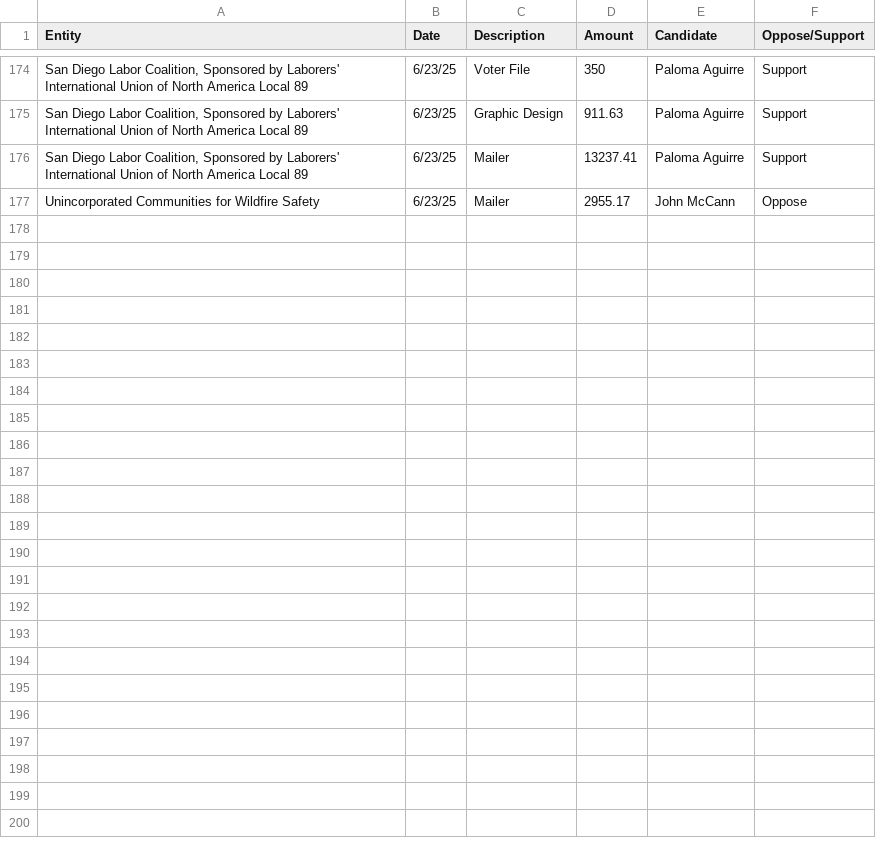
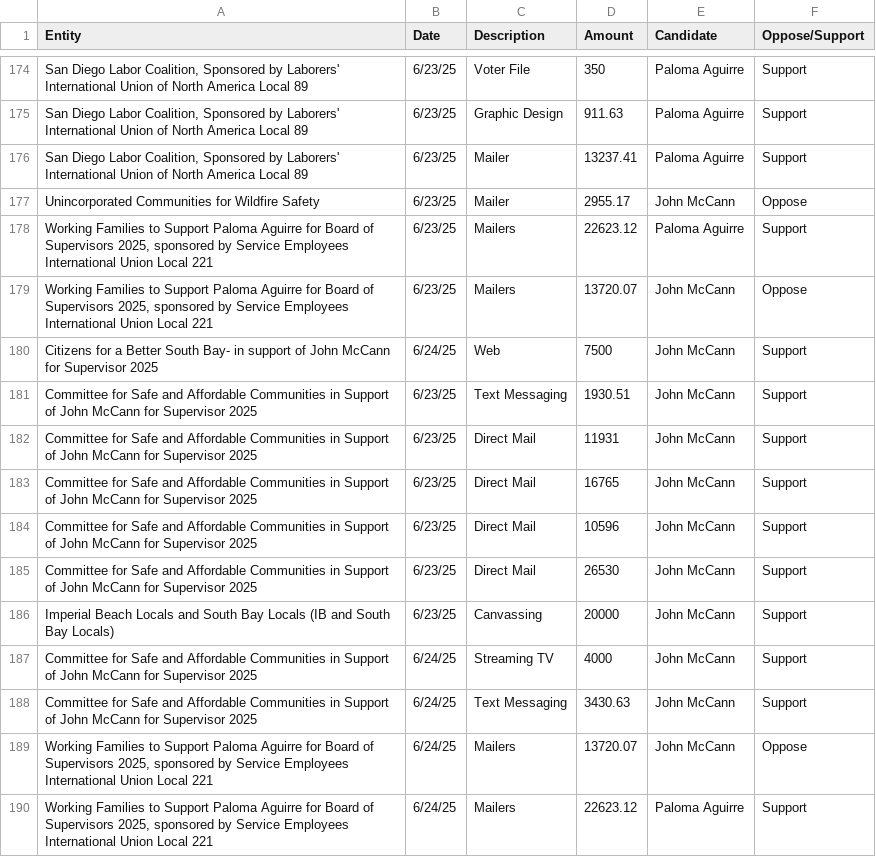
Before and after one commit to mph372/sd-d1-runoff-tracker, a CSV file: public/data/expenditures.csv, drawn as a sheet; only a part is shown, gaps mark what is left out; the diff names each change by its address in the sheet, - before the commit and + after, or states it on an @@ line.

Commit message:
data through 6/25

```diff
--- a/public/data/expenditures.csv
+++ b/public/data/expenditures.csv
+row 178: Working Families to Support Paloma Aguirre for Board of Supervisors 2025, sponsored by Service Employees International Union Local 221 | 6/23/25 | Mailers | 22623.12 | Paloma Aguirre | Support
+row 179: Working Families to Support Paloma Aguirre for Board of Supervisors 2025, sponsored by Service Employees International Union Local 221 | 6/23/25 | Mailers | 13720.07 | John McCann | Oppose
+row 180: Citizens for a Better South Bay- in support of John McCann for Supervisor 2025 | 6/24/25 | Web | 7500 | John McCann | Support
+row 181: Committee for Safe and Affordable Communities in Support of John McCann for Supervisor 2025 | 6/23/25 | Text Messaging | 1930.51 | John McCann | Support
+row 182: Committee for Safe and Affordable Communities in Support of John McCann for Supervisor 2025 | 6/23/25 | Direct Mail | 11931 | John McCann | Support
+row 183: Committee for Safe and Affordable Communities in Support of John McCann for Supervisor 2025 | 6/23/25 | Direct Mail | 16765 | John McCann | Support
+row 184: Committee for Safe and Affordable Communities in Support of John McCann for Supervisor 2025 | 6/23/25 | Direct Mail | 10596 | John McCann | Support
+row 185: Committee for Safe and Affordable Communities in Support of John McCann for Supervisor 2025 | 6/23/25 | Direct Mail | 26530 | John McCann | Support
+row 186: Imperial Beach Locals and South Bay Locals (IB and South Bay Locals) | 6/23/25 | Canvassing | 20000 | John McCann | Support
+row 187: Committee for Safe and Affordable Communities in Support of John McCann for Supervisor 2025 | 6/24/25 | Streaming TV | 4000 | John McCann | Support
+row 188: Committee for Safe and Affordable Communities in Support of John McCann for Supervisor 2025 | 6/24/25 | Text Messaging | 3430.63 | John McCann | Support
+row 189: Working Families to Support Paloma Aguirre for Board of Supervisors 2025, sponsored by Service Employees International Union Local 221 | 6/24/25 | Mailers | 13720.07 | John McCann | Oppose
+row 190: Working Families to Support Paloma Aguirre for Board of Supervisors 2025, sponsored by Service Employees International Union Local 221 | 6/24/25 | Mailers | 22623.12 | Paloma Aguirre | Support
```
Also changed, not shown: public/data/ballot_returns/master_returns.csv, public/data/contributions.csv, 16 other files.
